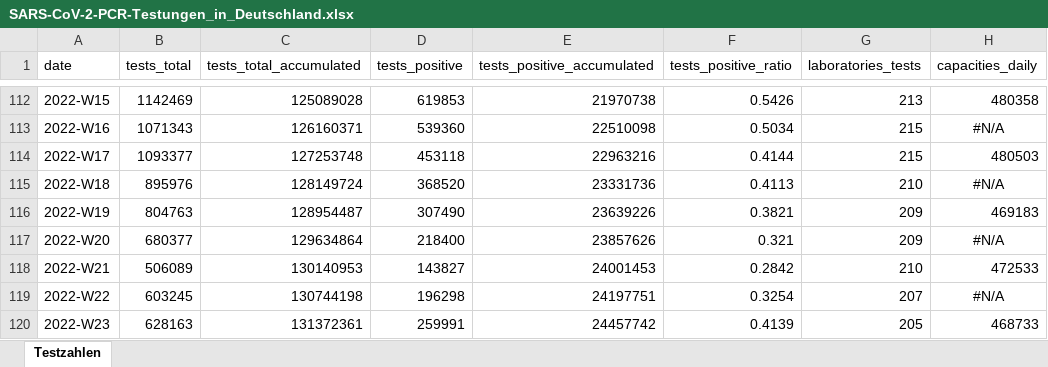
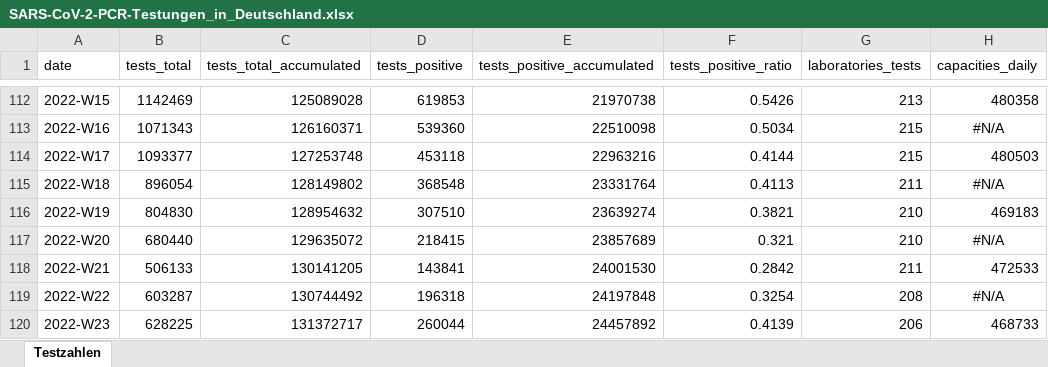
Before and after one commit to robert-koch-institut/SARS-CoV-2-PCR-Testungen_in_Deutschland, an Excel workbook: SARS-CoV-2-PCR-Testungen_in_Deutschland.xlsx, sheet Testzahlen, drawn as a sheet; only a part is shown, gaps mark what is left out; values as stored, in another font and other column widths than the file's, no borders; the diff covers the shown part only; the diff names each change by its address in the sheet, - before the commit and + after, or states it on an @@ line.

```diff
--- a/SARS-CoV-2-PCR-Testungen_in_Deutschland.xlsx (sheet Testzahlen)
+++ b/SARS-CoV-2-PCR-Testungen_in_Deutschland.xlsx (sheet Testzahlen)
-B115 (tests_total): 895976
+B115 (tests_total): 896054
-C115 (tests_total_accumulated): 128149724
+C115 (tests_total_accumulated): 128149802
-D115 (tests_positive): 368520
+D115 (tests_positive): 368548
-E115 (tests_positive_accumulated): 23331736
+E115 (tests_positive_accumulated): 23331764
-G115 (laboratories_tests): 210
+G115 (laboratories_tests): 211
-B116 (tests_total): 804763
+B116 (tests_total): 804830
-C116 (tests_total_accumulated): 128954487
+C116 (tests_total_accumulated): 128954632
-D116 (tests_positive): 307490
+D116 (tests_positive): 307510
-E116 (tests_positive_accumulated): 23639226
+E116 (tests_positive_accumulated): 23639274
-G116:G117 (laboratories_tests): 209
+G116:G117 (laboratories_tests): 210
-B117 (tests_total): 680377
+B117 (tests_total): 680440
-C117 (tests_total_accumulated): 129634864
+C117 (tests_total_accumulated): 129635072
-D117 (tests_positive): 218400
+D117 (tests_positive): 218415
-E117 (tests_positive_accumulated): 23857626
+E117 (tests_positive_accumulated): 23857689
-B118 (tests_total): 506089
+B118 (tests_total): 506133
-C118 (tests_total_accumulated): 130140953
+C118 (tests_total_accumulated): 130141205
-D118 (tests_positive): 143827
+D118 (tests_positive): 143841
-E118 (tests_positive_accumulated): 24001453
+E118 (tests_positive_accumulated): 24001530
-G118 (laboratories_tests): 210
+G118 (laboratories_tests): 211
-B119 (tests_total): 603245
+B119 (tests_total): 603287
-C119 (tests_total_accumulated): 130744198
+C119 (tests_total_accumulated): 130744492
-D119 (tests_positive): 196298
+D119 (tests_positive): 196318
-E119 (tests_positive_accumulated): 24197751
+E119 (tests_positive_accumulated): 24197848
-G119 (laboratories_tests): 207
+G119 (laboratories_tests): 208
-B120 (tests_total): 628163
+B120 (tests_total): 628225
-C120 (tests_total_accumulated): 131372361
+C120 (tests_total_accumulated): 131372717
-D120 (tests_positive): 259991
+D120 (tests_positive): 260044
-E120 (tests_positive_accumulated): 24457742
+E120 (tests_positive_accumulated): 24457892
-G120 (laboratories_tests): 205
+G120 (laboratories_tests): 206
```
Also changed, not shown: 2 added rows and 109 edited cells elsewhere in this sheet, 3 other files.
